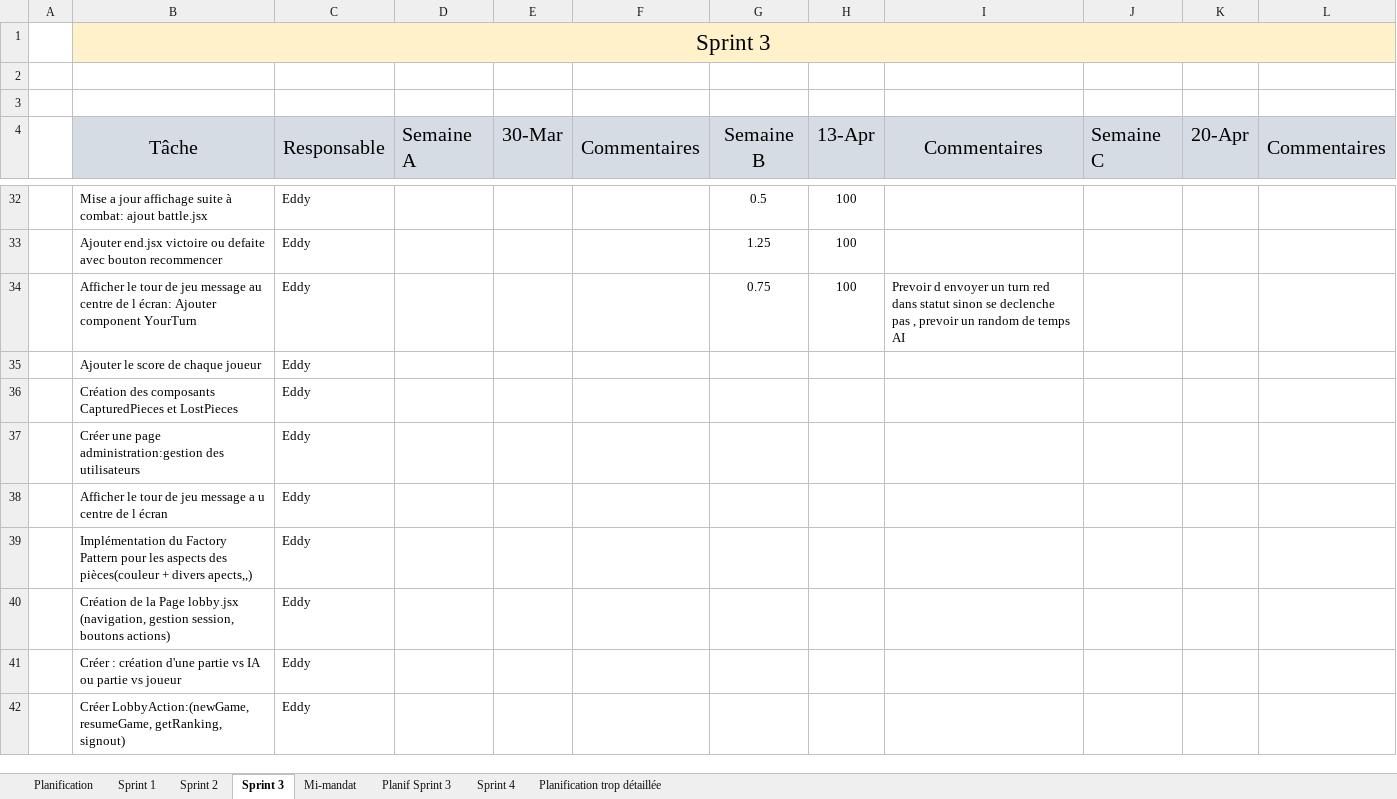
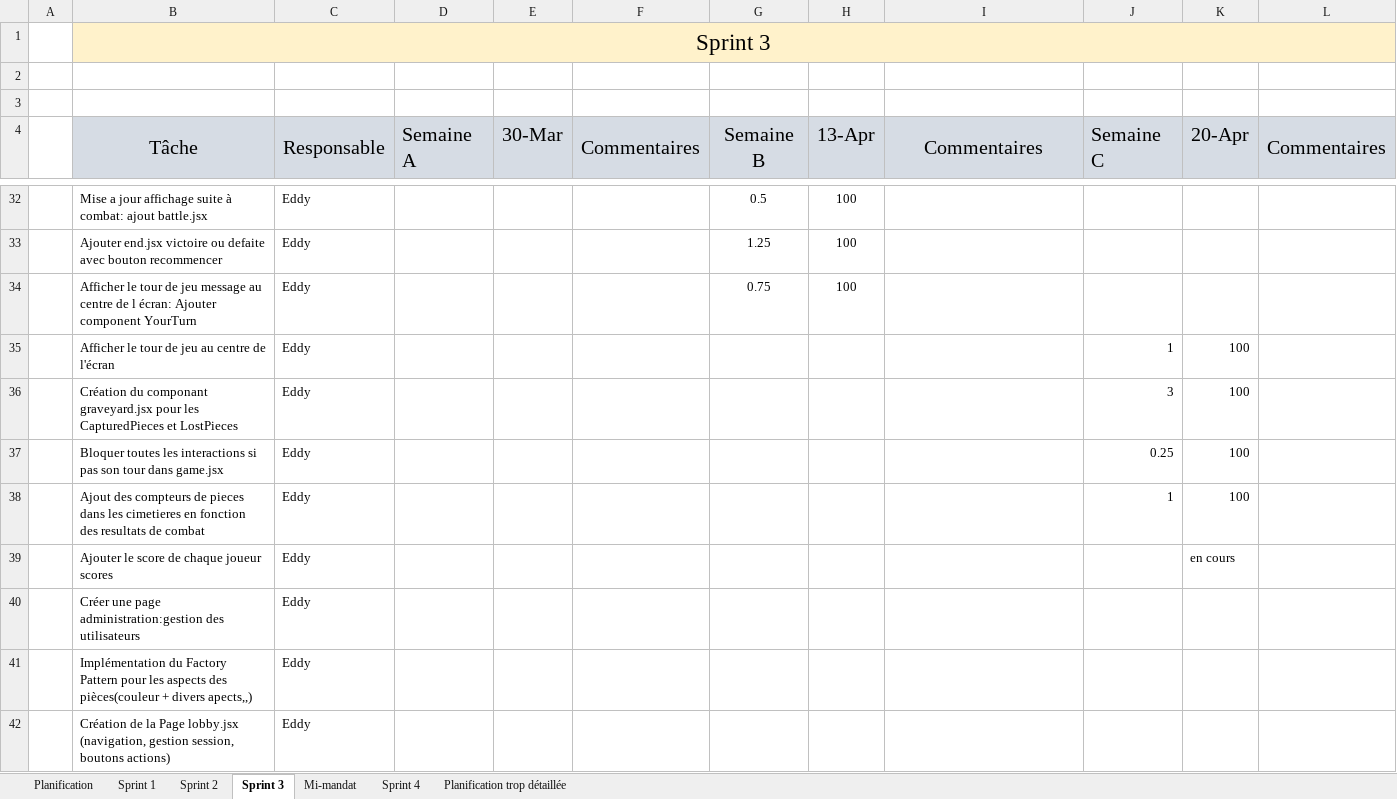
Before and after one commit to Icarium17/L-Attaque, an Excel workbook: doc/C61_-_Document_de_planification_L_Attaque.xlsx, sheet Sprint 3, drawn as a sheet; only a part is shown, gaps mark what is left out; the shorter side is filled out with more unchanged rows; values as stored, in another font and other column widths than the file's, no borders; conditional formats not drawn; removed rows and columns are numbered as before the commit, all else as after; the diff names each change by its address in the sheet, - before the commit and + after, or states it on an @@ line.

Commit message:
Maj planif

```diff
--- a/doc/C61_-_Document_de_planification_L_Attaque.xlsx (sheet Sprint 3)
+++ b/doc/C61_-_Document_de_planification_L_Attaque.xlsx (sheet Sprint 3)
-sheet tab: Planif Sprint 3
-I34 (Commentaires): Prevoir d envoyer un turn red dans statut sinon se declenche pas , prevoir un random de temps AI
+I34 (Commentaires): (empty)
+row 35:  | Afficher le tour de jeu au centre de l'écran | Eddy |  |  |  |  |  |  | 1 | 100
+row 36:  | Création du componant graveyard.jsx pour les CapturedPieces et LostPieces | Eddy |  |  |  |  |  |  | 3 | 100
+row 37:  | Bloquer toutes les interactions si pas son tour dans game.jsx | Eddy |  |  |  |  |  |  | 0.25 | 100
+row 38:  | Ajout des compteurs de pieces dans les cimetieres en fonction des resultats de combat | Eddy |  |  |  |  |  |  | 1 | 100
-B39 (Tâche): Ajouter le score de chaque joueur
+B39 (Tâche): Ajouter le score de chaque joueur scores
-K39 (20-Apr): (empty)
+K39 (20-Apr): en cours
-row 36:  | Création des composants CapturedPieces et LostPieces | Eddy
-row 38:  | Afficher le tour de jeu message a u centre de l écran | Eddy
```
